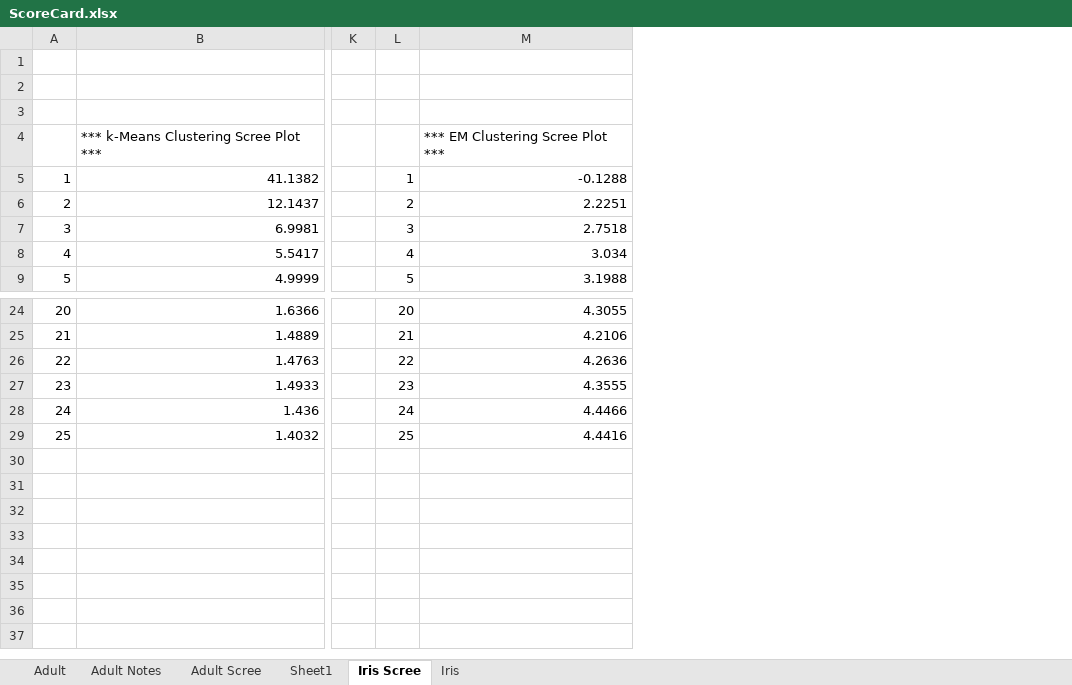
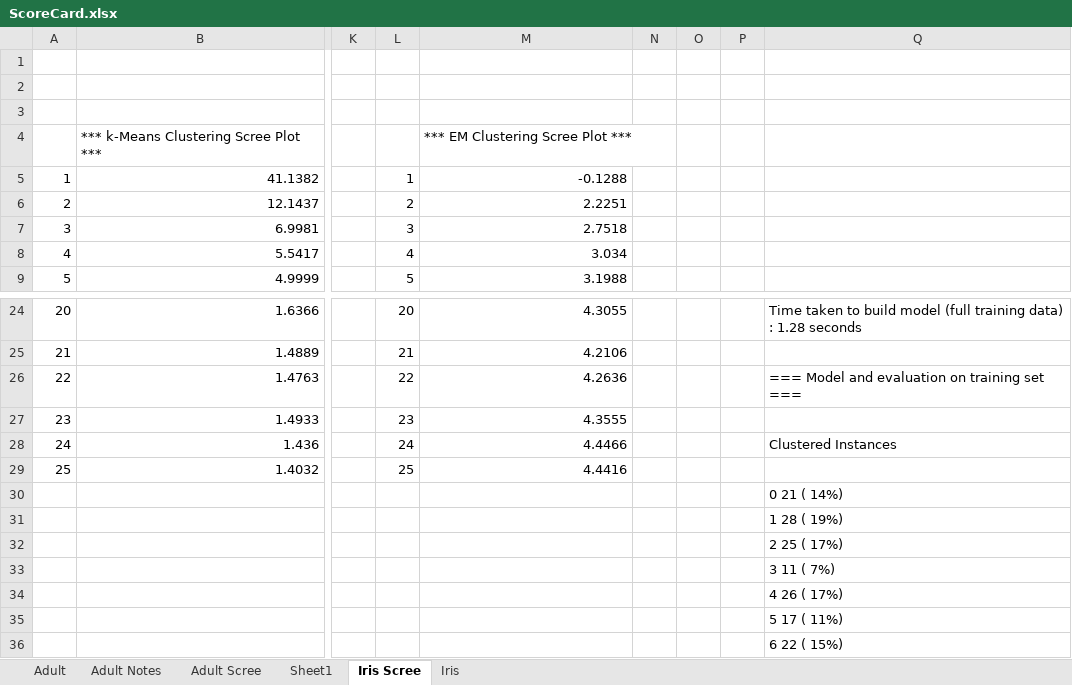
Before and after one commit to mirzaasif/CS7641_Assignment3, an Excel workbook: ScoreCard.xlsx, sheet Iris Scree, drawn as a sheet; only a part is shown, gaps mark what is left out; values as stored, in another font and other column widths than the file's, no borders; charts and pictures not drawn; rows hold the shown columns only; the diff names each change by its address in the sheet, - before the commit and + after, or states it on an @@ line.

```diff
--- a/ScoreCard.xlsx (sheet Iris Scree)
+++ b/ScoreCard.xlsx (sheet Iris Scree)
+column N, empty
+column O, empty
+column P, empty
+column Q, rows 24-28: Time taken to build model (full training data) : 1.28 seconds |  | === Model and evaluation on training set === |  | Clustered Instances
+row 30:  |  |  |  |  |  |  |  | 0 21 ( 14%)
+row 31:  |  |  |  |  |  |  |  | 1 28 ( 19%)
+row 32:  |  |  |  |  |  |  |  | 2 25 ( 17%)
+row 33:  |  |  |  |  |  |  |  | 3 11 ( 7%)
+row 34:  |  |  |  |  |  |  |  | 4 26 ( 17%)
+row 35:  |  |  |  |  |  |  |  | 5 17 ( 11%)
+row 36:  |  |  |  |  |  |  |  | 6 22 ( 15%)
```
Also changed, not shown: sheet Iris, sheet Adult Notes, charts or pictures, 12 other files.
